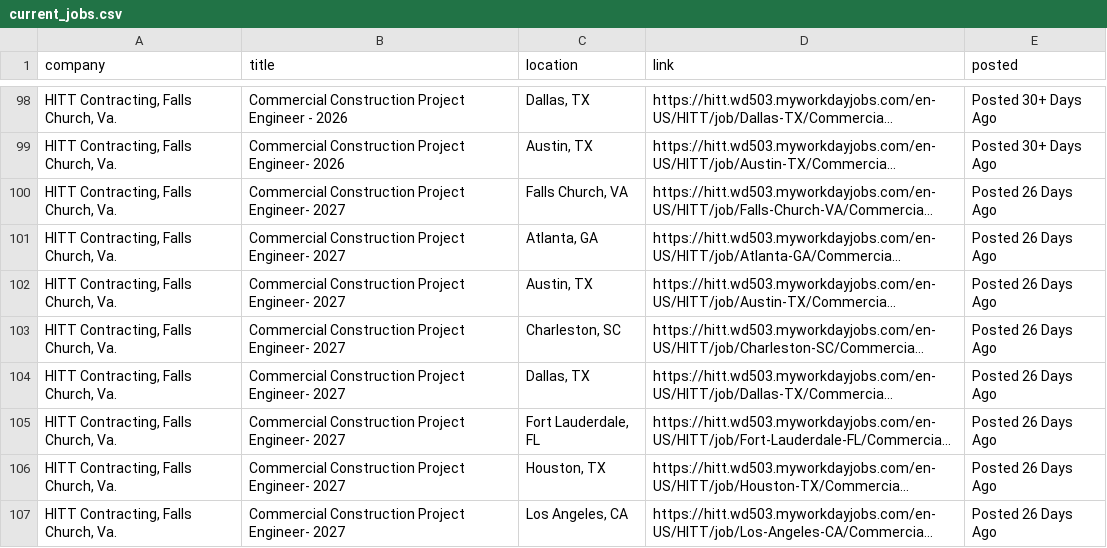
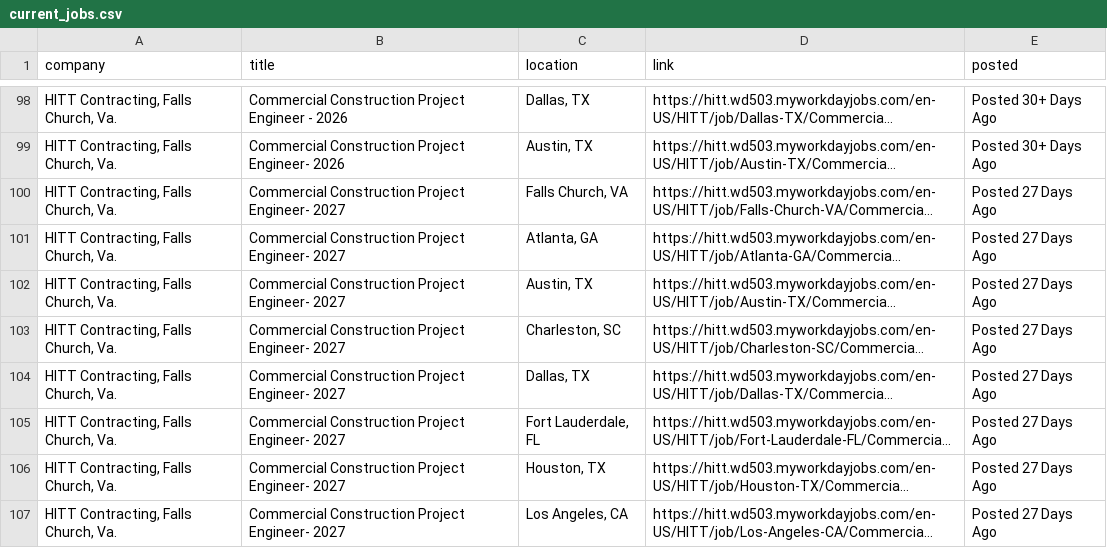
Before and after one commit to sandeepreddy46-max/Jobscrapper, a CSV file: current_jobs.csv, drawn as a sheet; only a part is shown, gaps mark what is left out; long unchanged cells end in …; the diff covers the shown part only; the diff names each change by its address in the sheet, - before the commit and + after, or states it on an @@ line.

```diff
--- a/current_jobs.csv
+++ b/current_jobs.csv
-E100:E107 (posted): Posted 26 Days Ago
+E100:E107 (posted): Posted 27 Days Ago
```
Also changed, not shown: 1 added row, 1 moved row and 57 edited cells elsewhere in this file, source_health.csv, 1 other file.
